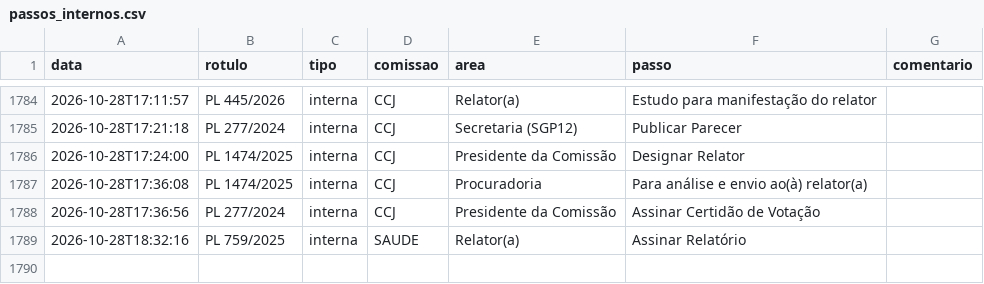
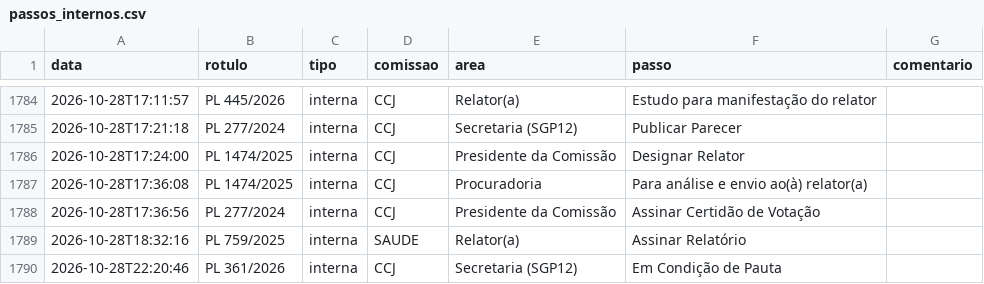
Before and after one commit to prototiposlegisla/comissoes-acervo, a CSV file: dados/passos_internos.csv, drawn as a sheet; only a part is shown, gaps mark what is left out; the diff names each change by its address in the sheet, - before the commit and + after, or states it on an @@ line.

```diff
--- a/dados/passos_internos.csv
+++ b/dados/passos_internos.csv
+row 1790: 2026-10-28T22:20:46 | PL 361/2026 | interna | CCJ | Secretaria (SGP12) | Em Condição de Pauta
```
Also changed, not shown: dados/acervo.csv, dados/coletas.csv, 4 other files.
